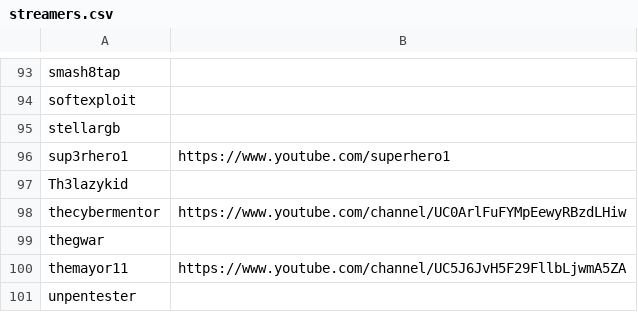
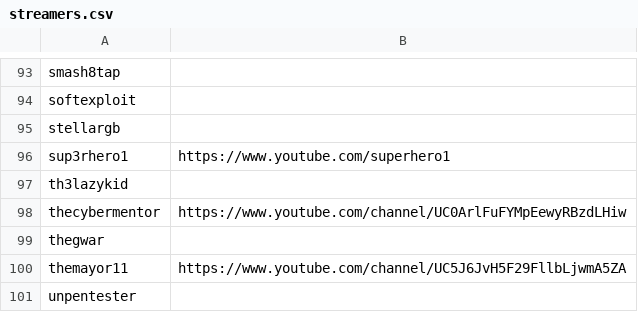
Before and after one commit to infosecstreams/infosecstreams.github.io, a CSV file: streamers.csv, drawn as a sheet; only a part is shown, gaps mark what is left out; the diff covers the shown part only.

```diff
--- a/streamers.csv
+++ b/streamers.csv
@@ -96,3 +96,3 @@ stellargb,
 sup3rhero1, https://www.youtube.com/superhero1
-Th3lazykid,
+th3lazykid,
 thecybermentor,https://www.youtube.com/channel/UC0ArlFuFYMpEewyRBzdLHiw
```
Also changed, not shown: 5 edited cells elsewhere in this file, 1 other file.
